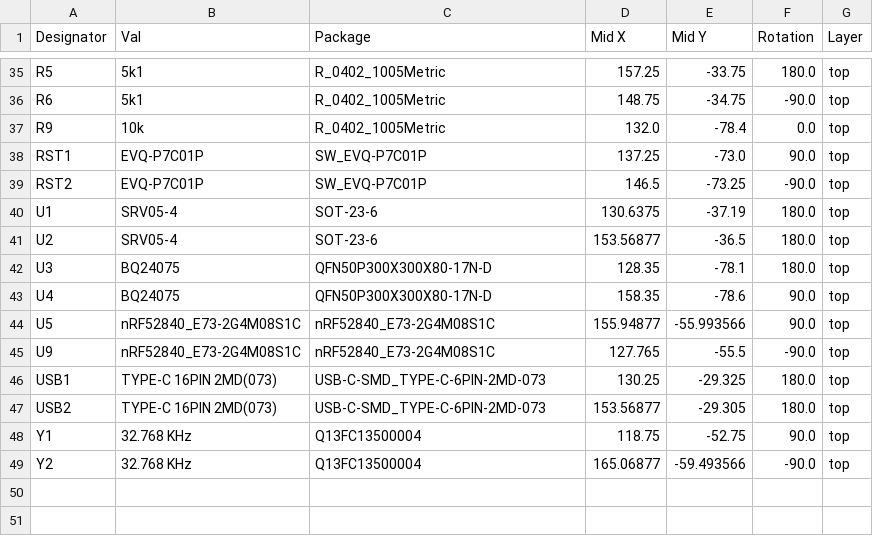
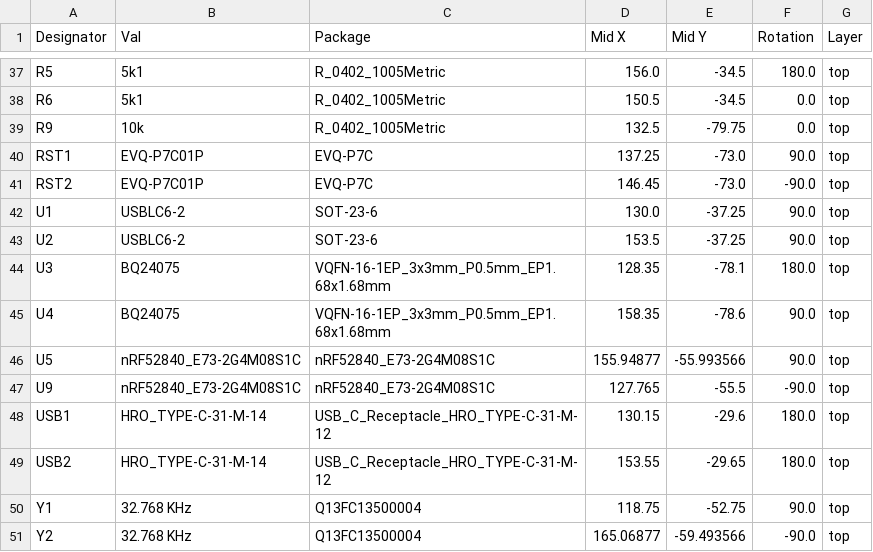
Before and after one commit to Suya1671/woagboard, a CSV file: pcb/jlcpcb/production_files/CPL-woagboard.csv, drawn as a sheet; only a part is shown, gaps mark what is left out; addresses are those after the commit; the diff covers the shown part only; the diff names each change by its address in the sheet, - before the commit and + after, or states it on an @@ line.

```diff
--- a/pcb/jlcpcb/production_files/CPL-woagboard.csv
+++ b/pcb/jlcpcb/production_files/CPL-woagboard.csv
-D37 (Mid X): 157.25
+D37 (Mid X): 156.0
-E37 (Mid Y): -33.75
+E37 (Mid Y): -34.5
-D38 (Mid X): 148.75
+D38 (Mid X): 150.5
-E38 (Mid Y): -34.75
+E38 (Mid Y): -34.5
-F38 (Rotation): -90.0
+F38 (Rotation): 0.0
-D39 (Mid X): 132.0
+D39 (Mid X): 132.5
-E39 (Mid Y): -78.4
+E39 (Mid Y): -79.75
-C40:C41 (Package): SW_EVQ-P7C01P
+C40:C41 (Package): EVQ-P7C
-D41 (Mid X): 146.5
+D41 (Mid X): 146.45
-E41 (Mid Y): -73.25
+E41 (Mid Y): -73.0
-B42:B43 (Val): SRV05-4
+B42:B43 (Val): USBLC6-2
-D42 (Mid X): 130.6375
+D42 (Mid X): 130.0
-E42 (Mid Y): -37.19
+E42 (Mid Y): -37.25
-F42:F43 (Rotation): 180.0
+F42:F43 (Rotation): 90.0
-D43 (Mid X): 153.56877
+D43 (Mid X): 153.5
-E43 (Mid Y): -36.5
+E43 (Mid Y): -37.25
-C44:C45 (Package): QFN50P300X300X80-17N-D
+C44:C45 (Package): VQFN-16-1EP_3x3mm_P0.5mm_EP1.68x1.68mm
-B48:B49 (Val): TYPE-C 16PIN 2MD(073)
+B48:B49 (Val): HRO_TYPE-C-31-M-14
-C48:C49 (Package): USB-C-SMD_TYPE-C-6PIN-2MD-073
+C48:C49 (Package): USB_C_Receptacle_HRO_TYPE-C-31-M-12
-D48 (Mid X): 130.25
+D48 (Mid X): 130.15
-E48 (Mid Y): -29.325
+E48 (Mid Y): -29.6
-D49 (Mid X): 153.56877
+D49 (Mid X): 153.55
-E49 (Mid Y): -29.305
+E49 (Mid Y): -29.65
```
Also changed, not shown: 2 added rows and 61 edited cells elsewhere in this file, pcb/jlcpcb/production_files/BOM-woagboard.csv, 23 other files.
